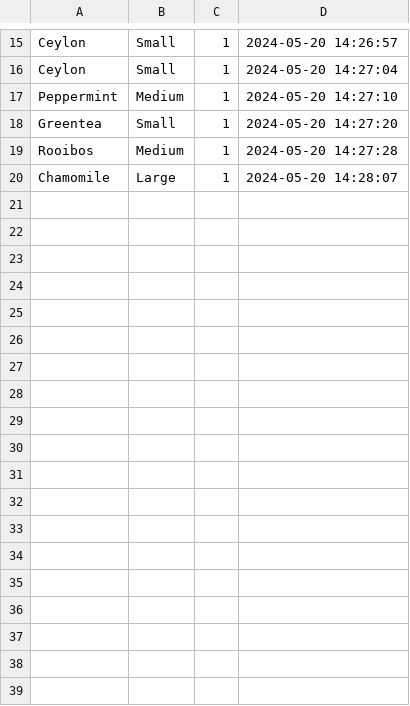
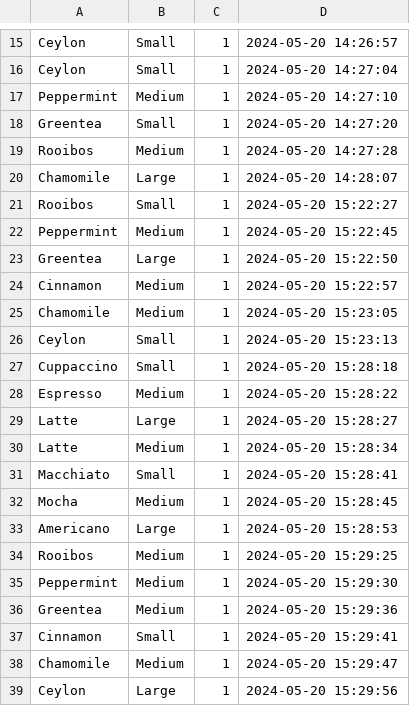
Before and after one commit to Nolu-M/food-app, a CSV file: coffee_orders.csv, drawn as a sheet; only a part is shown, gaps mark what is left out; the diff names each change by its address in the sheet, - before the commit and + after, or states it on an @@ line.

Commit message:
changes

```diff
--- a/coffee_orders.csv
+++ b/coffee_orders.csv
+row 21: Rooibos | Small | 1 | 2024-05-20 15:22:27
+row 22: Peppermint | Medium | 1 | 2024-05-20 15:22:45
+row 23: Greentea | Large | 1 | 2024-05-20 15:22:50
+row 24: Cinnamon | Medium | 1 | 2024-05-20 15:22:57
+row 25: Chamomile | Medium | 1 | 2024-05-20 15:23:05
+row 26: Ceylon | Small | 1 | 2024-05-20 15:23:13
+row 27: Cuppaccino | Small | 1 | 2024-05-20 15:28:18
+row 28: Espresso | Medium | 1 | 2024-05-20 15:28:22
+row 29: Latte | Large | 1 | 2024-05-20 15:28:27
+row 30: Latte | Medium | 1 | 2024-05-20 15:28:34
+row 31: Macchiato | Small | 1 | 2024-05-20 15:28:41
+row 32: Mocha | Medium | 1 | 2024-05-20 15:28:45
+row 33: Americano | Large | 1 | 2024-05-20 15:28:53
+row 34: Rooibos | Medium | 1 | 2024-05-20 15:29:25
+row 35: Peppermint | Medium | 1 | 2024-05-20 15:29:30
+row 36: Greentea | Medium | 1 | 2024-05-20 15:29:36
+row 37: Cinnamon | Small | 1 | 2024-05-20 15:29:41
+row 38: Chamomile | Medium | 1 | 2024-05-20 15:29:47
+row 39: Ceylon | Large | 1 | 2024-05-20 15:29:56
```
